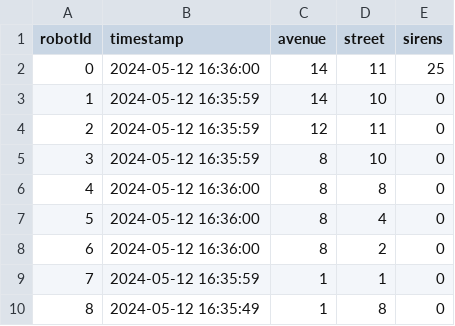
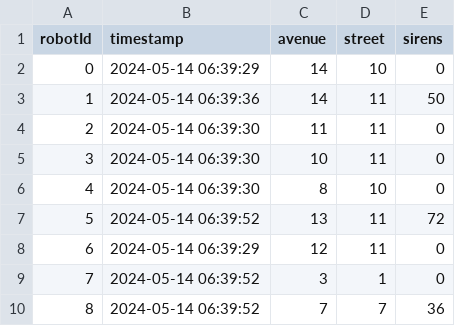
Before and after one commit to JuanJmf01/DBMS_system, a CSV file: events.csv, drawn as a sheet.

```diff
--- a/events.csv
+++ b/events.csv
@@ -1,10 +1,10 @@
 robotId,timestamp,avenue,street,sirens
-0,2024-05-12 16:36:00,14,11,25
-1,2024-05-12 16:35:59,14,10,0
-2,2024-05-12 16:35:59,12,11,0
-3,2024-05-12 16:35:59,8,10,0
-4,2024-05-12 16:36:00,8,8,0
-5,2024-05-12 16:36:00,8,4,0
-6,2024-05-12 16:36:00,8,2,0
-7,2024-05-12 16:35:59,1,1,0
-8,2024-05-12 16:35:49,1,8,0
+0,2024-05-14 06:39:29,14,10,0
+1,2024-05-14 06:39:36,14,11,50
+2,2024-05-14 06:39:30,11,11,0
+3,2024-05-14 06:39:30,10,11,0
+4,2024-05-14 06:39:30,8,10,0
+5,2024-05-14 06:39:52,13,11,72
+6,2024-05-14 06:39:29,12,11,0
+7,2024-05-14 06:39:52,3,1,0
+8,2024-05-14 06:39:52,7,7,36
```
Also changed, not shown: 23 other files.
